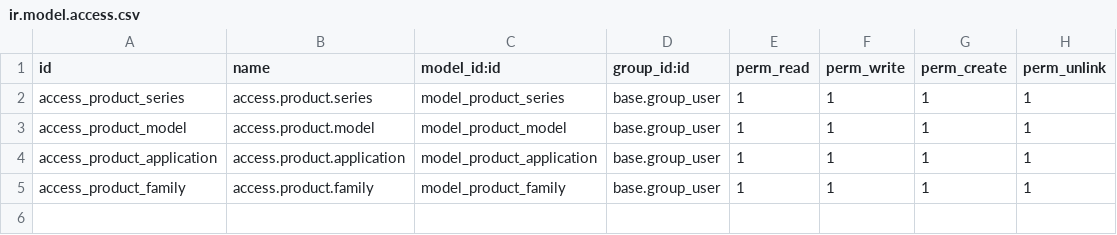
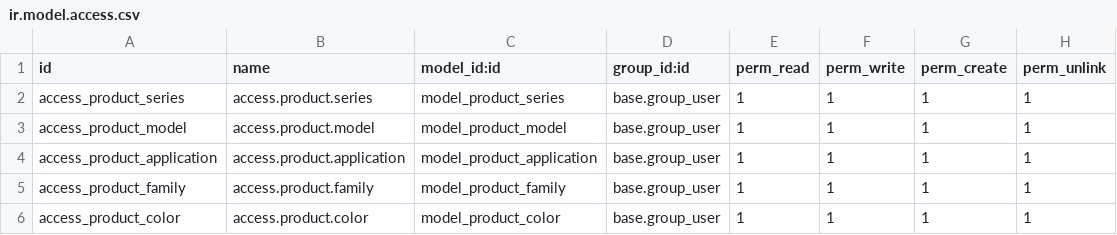
Before and after one commit to avanzosc/odoo-addons, a CSV file: product_classify_fields/security/ir.model.access.csv, drawn as a sheet.

Commit message:
[IMP] product_classify_fields: Add color field

```diff
--- a/product_classify_fields/security/ir.model.access.csv
+++ b/product_classify_fields/security/ir.model.access.csv
@@ -5 +5,2 @@ access_product_application,access.product.application,model_product_application,
 access_product_family,access.product.family,model_product_family,base.group_user,1,1,1,1
+access_product_color,access.product.color,model_product_color,base.group_user,1,1,1,1
```
Also changed, not shown: 8 other files.
